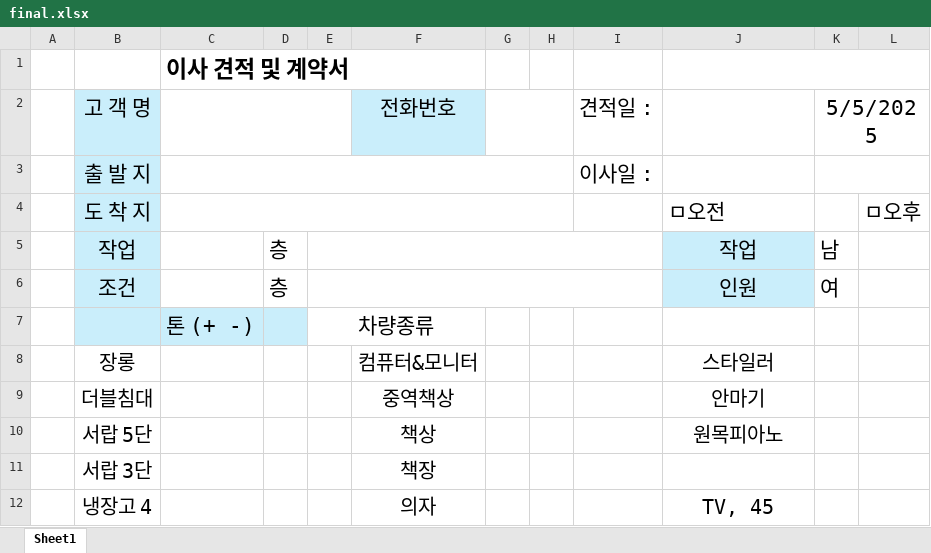
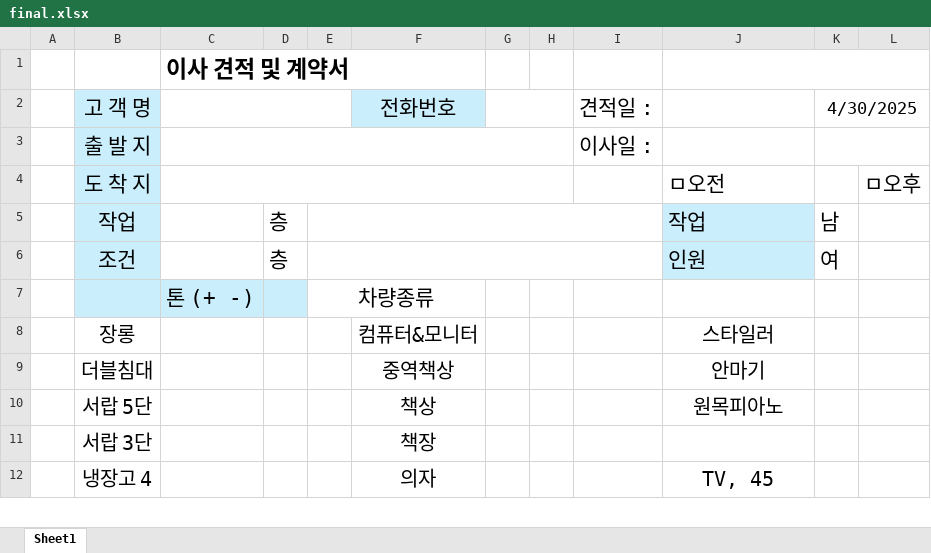
Before and after one commit to move24day/move24day, an Excel workbook: final.xlsx, sheet Sheet1, drawn as a sheet; only a part is shown; values as stored, in another font and other column widths than the file's, no borders; the diff names each change by its address in the sheet, - before the commit and + after, or states it on an @@ line.

```diff
--- a/final.xlsx (sheet Sheet1)
+++ b/final.xlsx (sheet Sheet1)
-K2: 5/5/2025
+K2: 4/30/2025
@@ K2 text size: smaller @@
-J5:J6 alignment: center
+J5:J6 alignment: left
```
Also changed, not shown: 10 other files.
